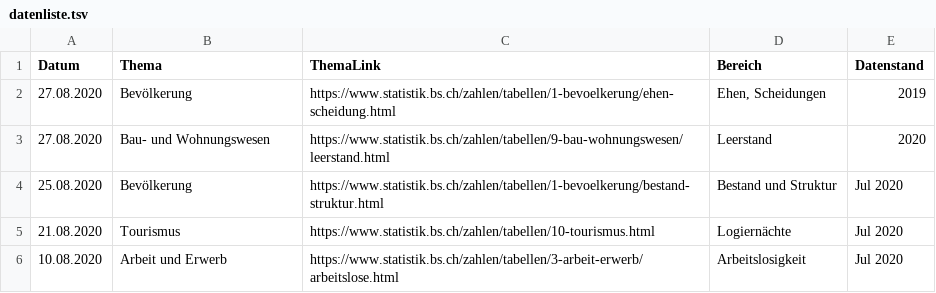
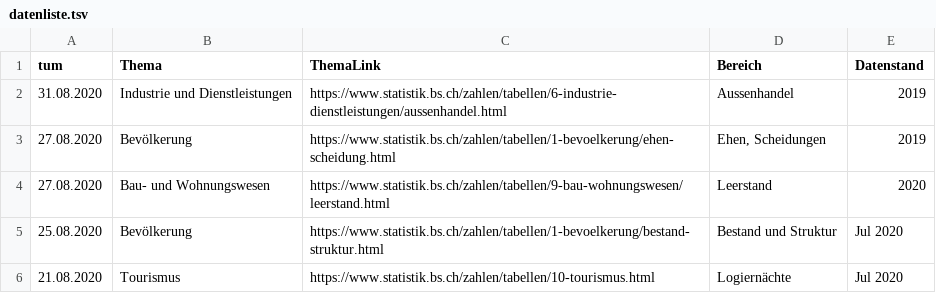
Before and after one commit to StataBS/indikatoren_plus, a TSV file: datenliste.tsv, drawn as a sheet; only a part is shown; the shorter side is filled out with more unchanged rows.

Commit message:
Update datenliste.tsv

```diff
--- a/datenliste.tsv
+++ b/datenliste.tsv
@@ -1,2 +1,3 @@
-Datum	Thema	ThemaLink	Bereich	Datenstand
+tum	Thema	ThemaLink	Bereich	Datenstand
+31.08.2020	Industrie und Dienstleistungen 	https://www.statistik.bs.ch/zahlen/tabellen/6-industrie-dienstleistungen/aussenhandel.html 	Aussenhandel	2019
 27.08.2020	Bevölkerung	https://www.statistik.bs.ch/zahlen/tabellen/1-bevoelkerung/ehen-scheidung.html	Ehen, Scheidungen	2019
```
